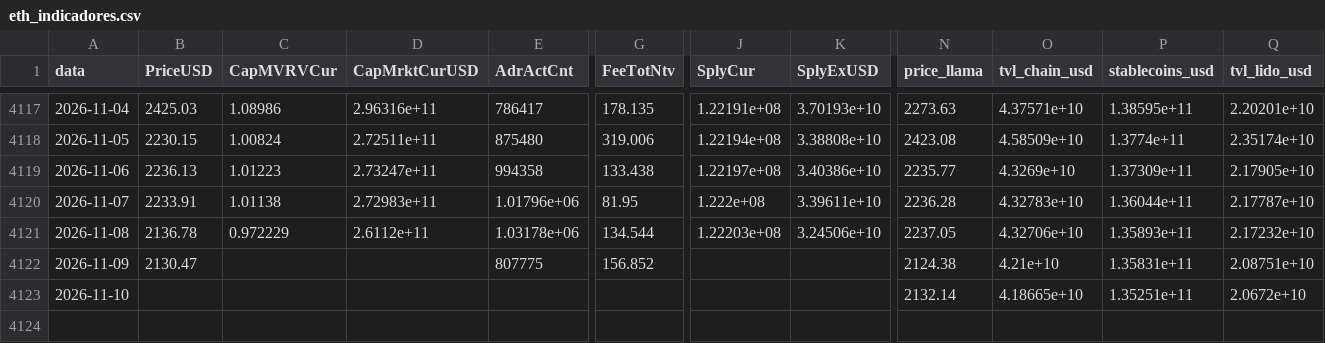
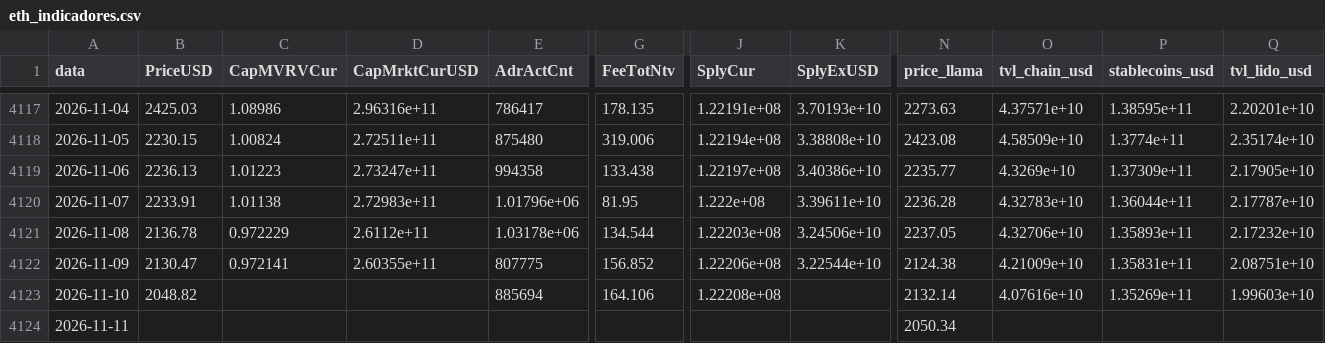
Before and after one commit to JKVitali/pbj-scanner, a CSV file: data/cripto/eth_indicadores.csv, drawn as a sheet; only a part is shown, gaps mark what is left out; rows hold the shown columns only; the diff names each change by its address in the sheet, - before the commit and + after, or states it on an @@ line.

```diff
--- a/data/cripto/eth_indicadores.csv
+++ b/data/cripto/eth_indicadores.csv
-C4122 (CapMVRVCur): (empty)
+C4122 (CapMVRVCur): 0.972141
-D4122 (CapMrktCurUSD): (empty)
+D4122 (CapMrktCurUSD): 2.60355e+11
-J4122 (SplyCur): (empty)
+J4122 (SplyCur): 1.22206e+08
-K4122 (SplyExUSD): (empty)
+K4122 (SplyExUSD): 3.22544e+10
-O4122 (tvl_chain_usd): 4.21e+10
+O4122 (tvl_chain_usd): 4.21009e+10
-B4123 (PriceUSD): (empty)
+B4123 (PriceUSD): 2048.82
-E4123 (AdrActCnt): (empty)
+E4123 (AdrActCnt): 885694
-G4123 (FeeTotNtv): (empty)
+G4123 (FeeTotNtv): 164.106
-J4123 (SplyCur): (empty)
+J4123 (SplyCur): 1.22208e+08
-O4123 (tvl_chain_usd): 4.18665e+10
+O4123 (tvl_chain_usd): 4.07616e+10
-P4123 (stablecoins_usd): 1.35251e+11
+P4123 (stablecoins_usd): 1.35269e+11
-Q4123 (tvl_lido_usd): 2.0672e+10
+Q4123 (tvl_lido_usd): 1.99603e+10
+row 4124: 2026-11-11 |  |  |  |  |  |  |  | 2050.34
```
Also changed, not shown: data/btc/btc_indicadores.csv, data/cripto/ratios_diarios.csv, 8 other files.
